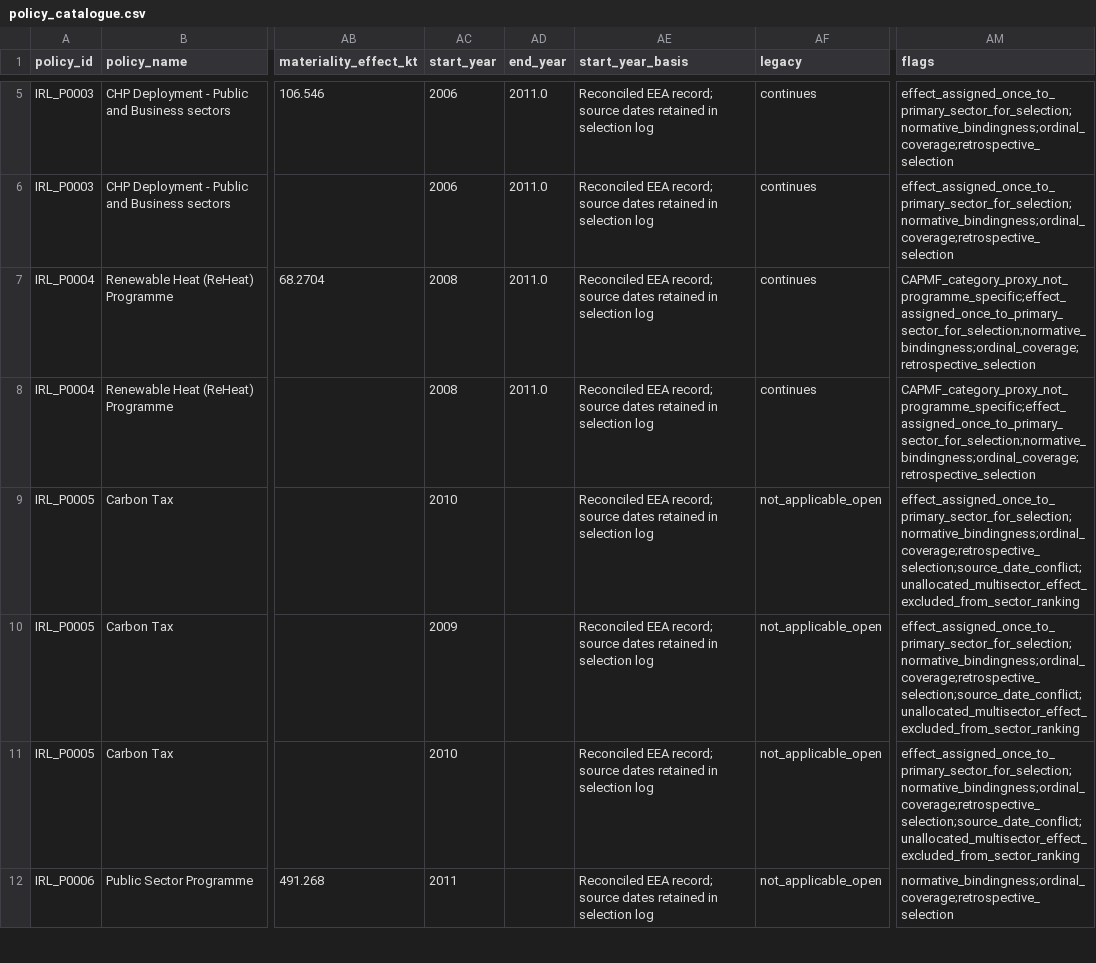
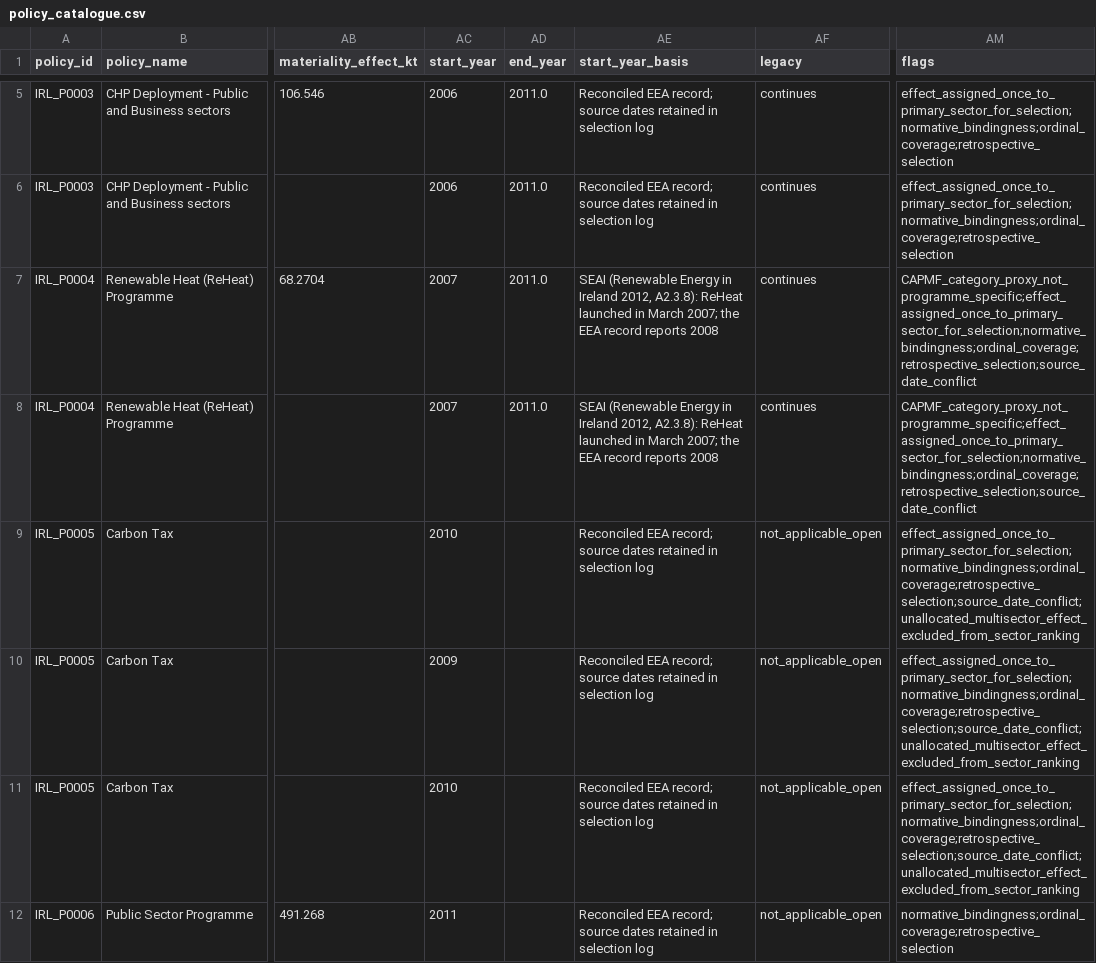
Before and after one commit to mehdigholamniarsspatial-lang/Inpact_policies, a CSV file: data/policy_timeline/policy_catalogue.csv, drawn as a sheet; only a part is shown, gaps mark what is left out; the diff covers the shown part only; the diff names each change by its address in the sheet, - before the commit and + after, or states it on an @@ line.

```diff
--- a/data/policy_timeline/policy_catalogue.csv
+++ b/data/policy_timeline/policy_catalogue.csv
-AC7:AC8 (start_year): 2008
+AC7:AC8 (start_year): 2007
-AE7:AE8 (start_year_basis): Reconciled EEA record; source dates retained in selection log
+AE7:AE8 (start_year_basis): SEAI (Renewable Energy in Ireland 2012, A2.3.8): ReHeat launched in March 2007; the EEA record reports 2008
-AM7:AM8 (flags): CAPMF_category_proxy_not_programme_specific;effect_assigned_once_to_primary_sector_for_selection;normative_bindingness;ordinal_coverage;retrospective_selection
+AM7:AM8 (flags): CAPMF_category_proxy_not_programme_specific;effect_assigned_once_to_primary_sector_for_selection;normative_bindingness;ordinal_coverage;retrospective_selection;source_date_conflict
```
Also changed, not shown: 12 edited cells elsewhere in this file, data/policy_timeline/selection_log.csv, 5 other files.
